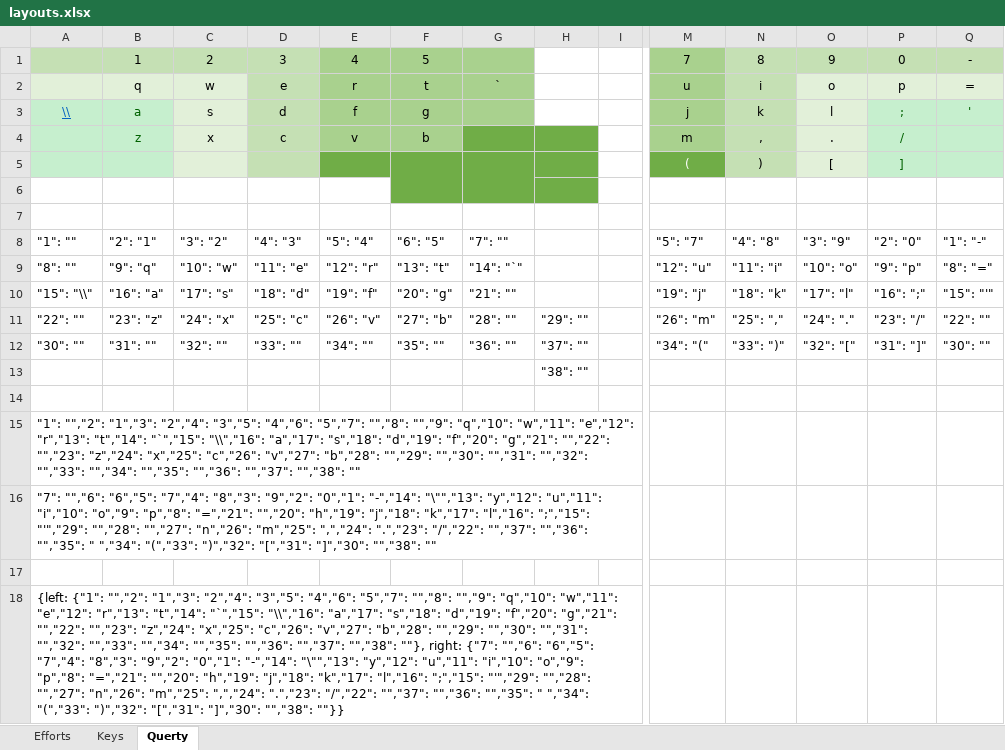
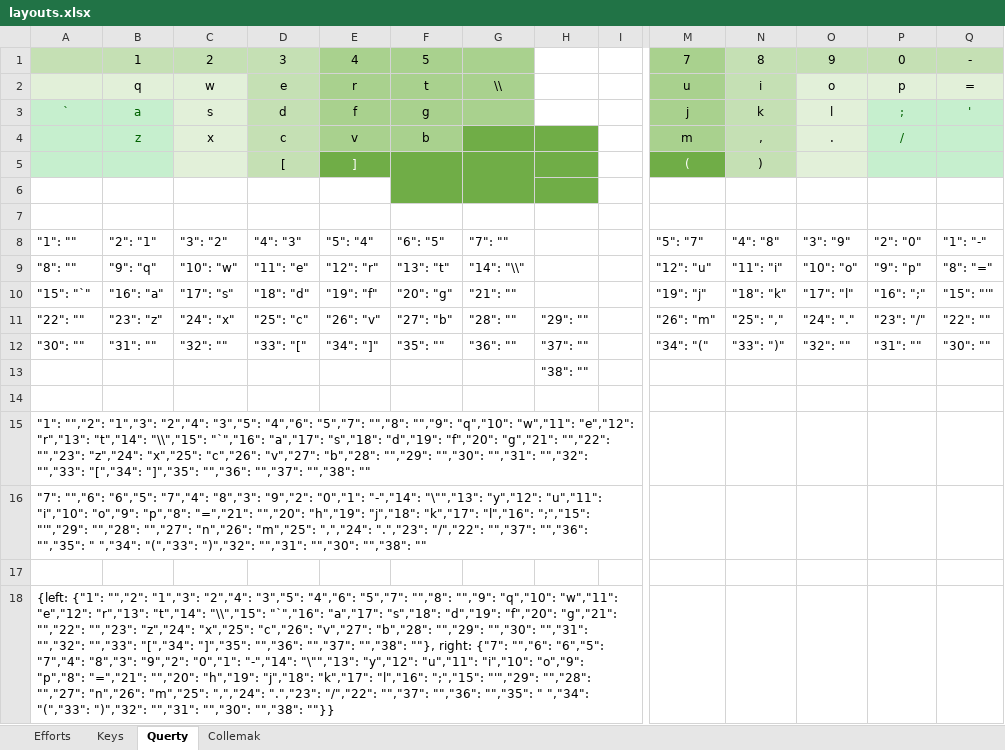
Before and after one commit to sgaliamov/ergo-layouts, an Excel workbook: docs/layouts.xlsx, sheet Querty, drawn as a sheet; only a part is shown, gaps mark what is left out; values as stored, in another font and other column widths than the file's, no borders; removed rows and columns are numbered as before the commit, all else as after; rows hold the shown columns only; the diff names each change by its address in the sheet, - before the commit and + after, or states it on an @@ line.

```diff
--- a/docs/layouts.xlsx (sheet Querty)
+++ b/docs/layouts.xlsx (sheet Querty)
+sheet tab: Collemak
-G2: `
+G2: \\
-A3: \\
+A3: `
@@ A3 underline: on → off, text colour: #0563C1 → #006100 @@
-row 5:  |  |  |  |  |  |  |  |  | ( | ) | [ | ]
+row 5:  |  |  | [ | ] |  |  |  |  | ( | )
-G9: "14": "`"
+G9: "14": "\\"
-A10: "15": "\\"
+A10: "15": "`"
-D12: "33": ""
+D12: "33": "["
-E12: "34": ""
+E12: "34": "]"
-O12: "32": "["
+O12: "32": ""
-P12: "31": "]"
+P12: "31": ""
-A15: …"r","13": "t","14": "`","15": "\\","16": "a","17": "s","18": "d","19": "f","20": "g","21": "","22": "","23": "z","24": "x","25": "c","26": "v","27": "b","28": "","29": "","30": "","31": "","32": "","33": "","34": "","35": "","36": "","37":…
+A15: …"r","13": "t","14": "\\","15": "`","16": "a","17": "s","18": "d","19": "f","20": "g","21": "","22": "","23": "z","24": "x","25": "c","26": "v","27": "b","28": "","29": "","30": "","31": "","32": "","33": "[","34": "]","35": "","36": "","37":…
-A16: …"(","33": ")","32": "[","31": "]","30": "","38": ""
+A16: …"(","33": ")","32": "","31": "","30": "","38": ""
-A18: …"r","13": "t","14": "`","15": "\\","16": "a","17": "s","18": "d","19": "f","20": "g","21": "","22": "","23": "z","24": "x","25": "c","26": "v","27": "b","28": "","29": "","30": "","31": "","32": "","33": "","34": "","35": "","36": "","37": "","38": ""}, right: {"7": "","6": "6","5": "7","4": "8","3": "9","2": "0","1": "-","14": "\"","13": "y","12": "u","11": "i","10": "o","9": "p","8": "=","21": "","20": "h","19": "j","18": "k","17": "l","16": ";","15": "'","29": "","28": "","27": "n","26": "m","25": ",","24": ".","23": "/","22": "","37": "","36": "","35": " ","34": "(","33": ")","32": "[","31": "]","30": "","38": ""}}
+A18: …"r","13": "t","14": "\\","15": "`","16": "a","17": "s","18": "d","19": "f","20": "g","21": "","22": "","23": "z","24": "x","25": "c","26": "v","27": "b","28": "","29": "","30": "","31": "","32": "","33": "[","34": "]","35": "","36": "","37": "","38": ""}, right: {"7": "","6": "6","5": "7","4": "8","3": "9","2": "0","1": "-","14": "\"","13": "y","12": "u","11": "i","10": "o","9": "p","8": "=","21": "","20": "h","19": "j","18": "k","17": "l","16": ";","15": "'","29": "","28": "","27": "n","26": "m","25": ",","24": ".","23": "/","22": "","37": "","36": "","35": " ","34": "(","33": ")","32": "","31": "","30": "","38": ""}}
```
Also changed, not shown: 22 other files.
